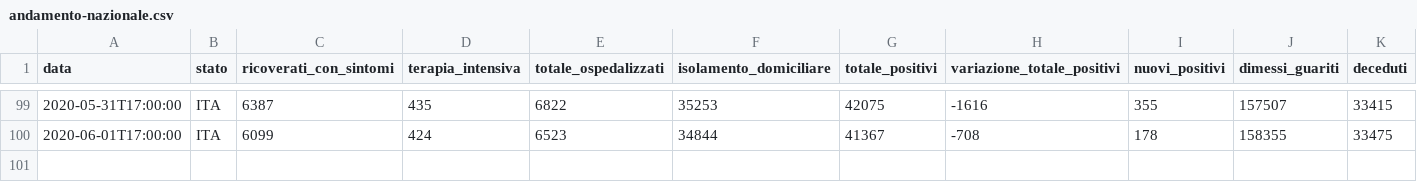
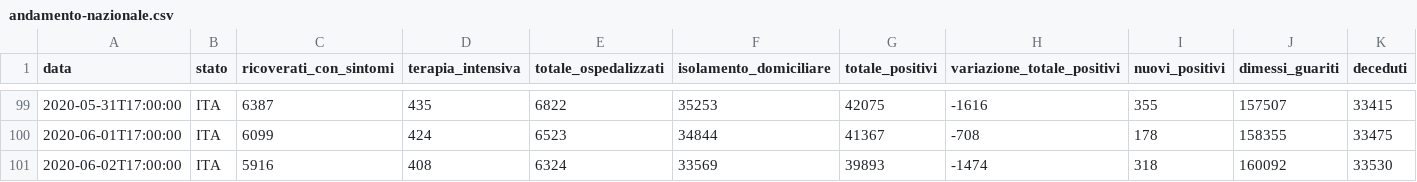
Before and after one commit to kenlog/italy.coronavirusinfections.org, a CSV file: data/csv/national-trend/andamento-nazionale.csv, drawn as a sheet; only a part is shown, gaps mark what is left out; rows hold the shown columns only; the diff names each change by its address in the sheet, - before the commit and + after, or states it on an @@ line.

```diff
--- a/data/csv/national-trend/andamento-nazionale.csv
+++ b/data/csv/national-trend/andamento-nazionale.csv
+row 101: 2020-06-02T17:00:00 | ITA | 5916 | 408 | 6324 | 33569 | 39893 | -1474 | 318 | 160092 | 33530
```
Also changed, not shown: 2 other files.
